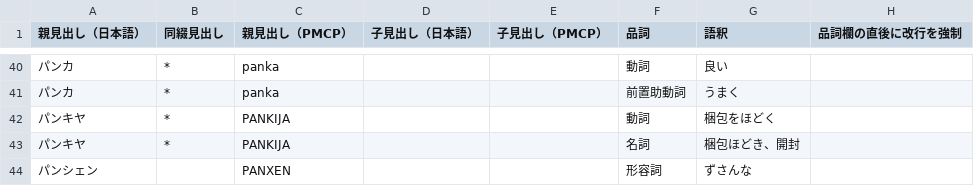
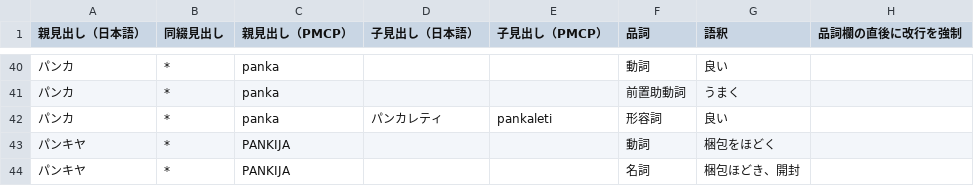
Before and after one commit to sozysozbot/pmcp_50on, a TSV file: dictionary/EDIT_ME_ハ.tsv, drawn as a sheet; only a part is shown, gaps mark what is left out; the shorter side is filled out with more unchanged rows; the diff names each change by its address in the sheet, - before the commit and + after, or states it on an @@ line.

Commit message:
pankaleti は必要

```diff
--- a/dictionary/EDIT_ME_ハ.tsv
+++ b/dictionary/EDIT_ME_ハ.tsv
+row 42: パンカ | * | panka | パンカレティ | pankaleti | 形容詞 | 良い
```
Also changed, not shown: 4 other files.
